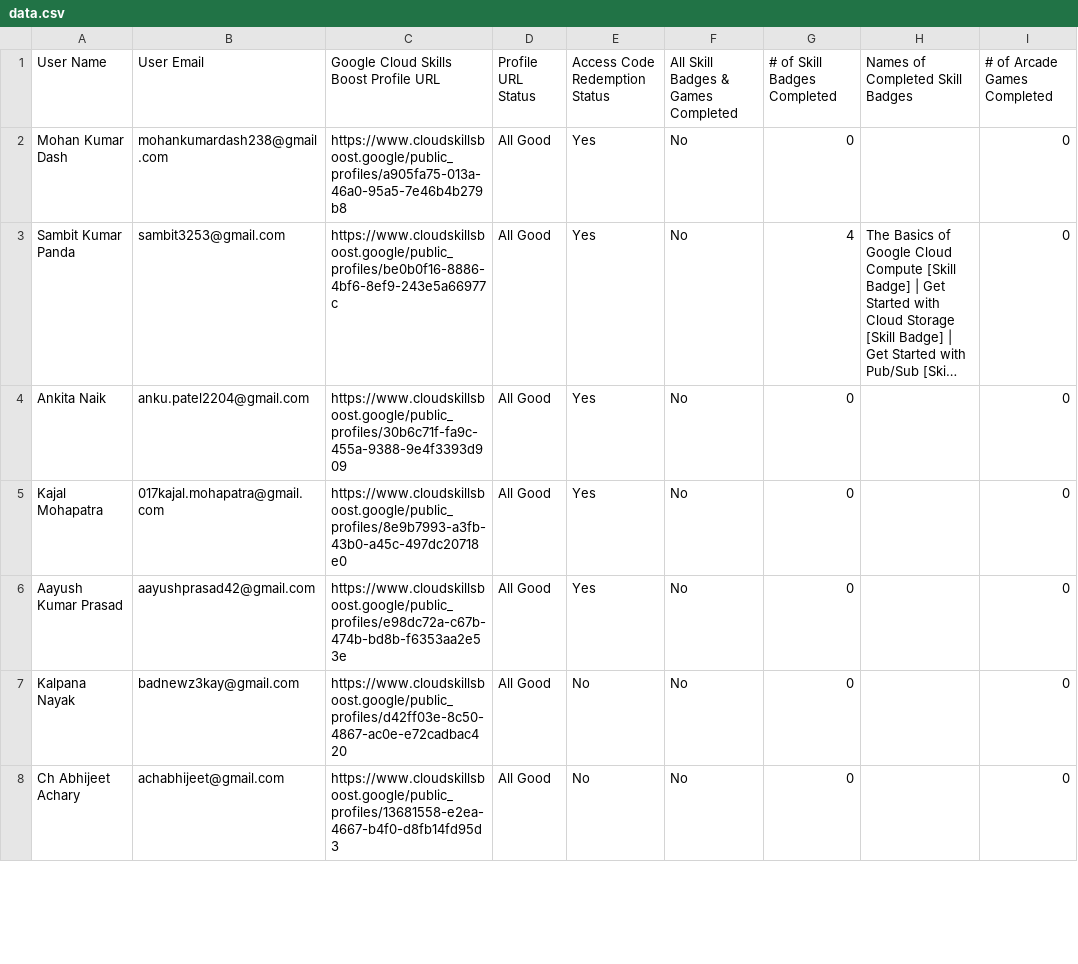
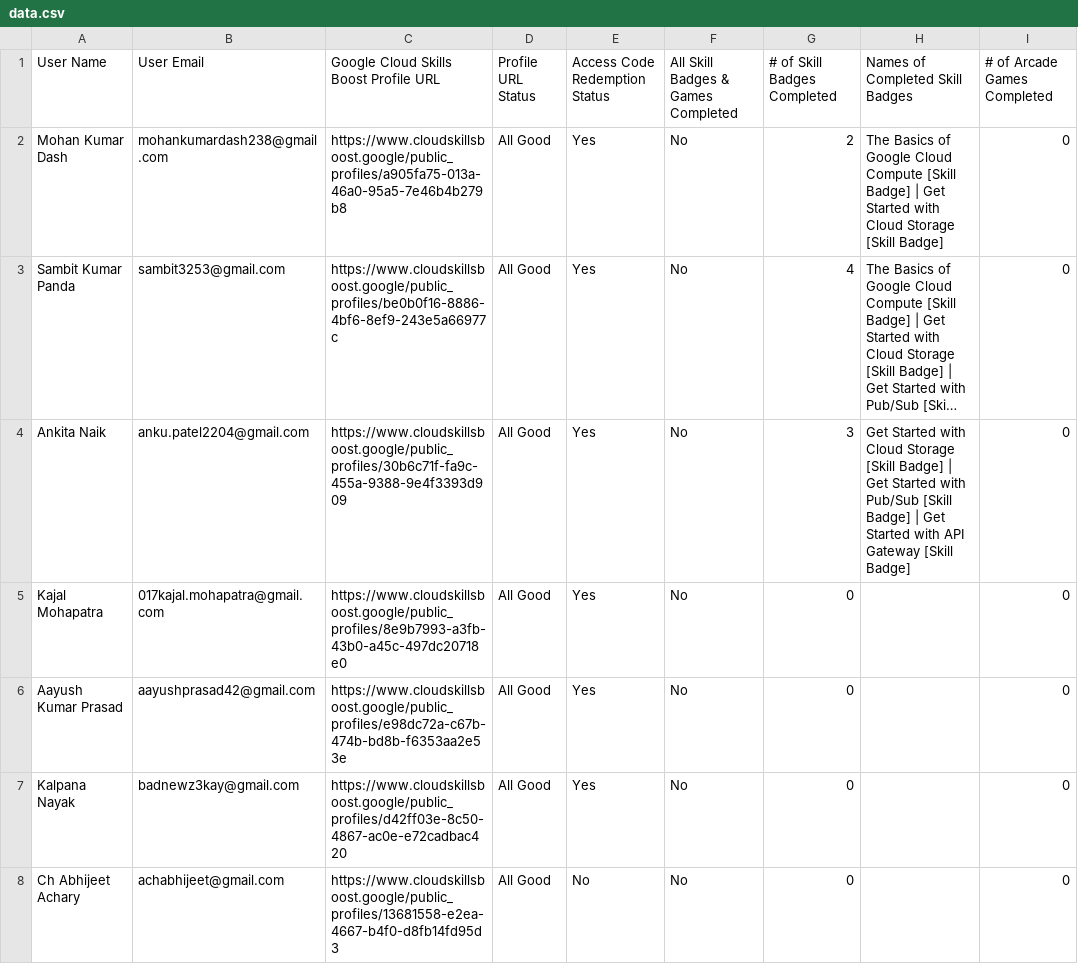
Before and after one commit to sumanpatra006/CloudStudyJams-leaderboard, a CSV file: public/data.csv, drawn as a sheet; only a part is shown; long unchanged cells end in …; the diff covers the shown part only; the diff names each change by its address in the sheet, - before the commit and + after, or states it on an @@ line.

```diff
--- a/public/data.csv
+++ b/public/data.csv
-G2 (# of Skill Badges Completed): 0
+G2 (# of Skill Badges Completed): 2
-H2 (Names of Completed Skill Badges): (empty)
+H2 (Names of Completed Skill Badges): The Basics of Google Cloud Compute [Skill Badge] | Get Started with Cloud Storage [Skill Badge]
-G4 (# of Skill Badges Completed): 0
+G4 (# of Skill Badges Completed): 3
-H4 (Names of Completed Skill Badges): (empty)
+H4 (Names of Completed Skill Badges): Get Started with Cloud Storage [Skill Badge] | Get Started with Pub/Sub [Skill Badge] | Get Started with API Gateway [Skill Badge]
-E7 (Access Code Redemption Status): No
+E7 (Access Code Redemption Status): Yes
```
Also changed, not shown: 77 edited cells elsewhere in this file, 1 other file.
